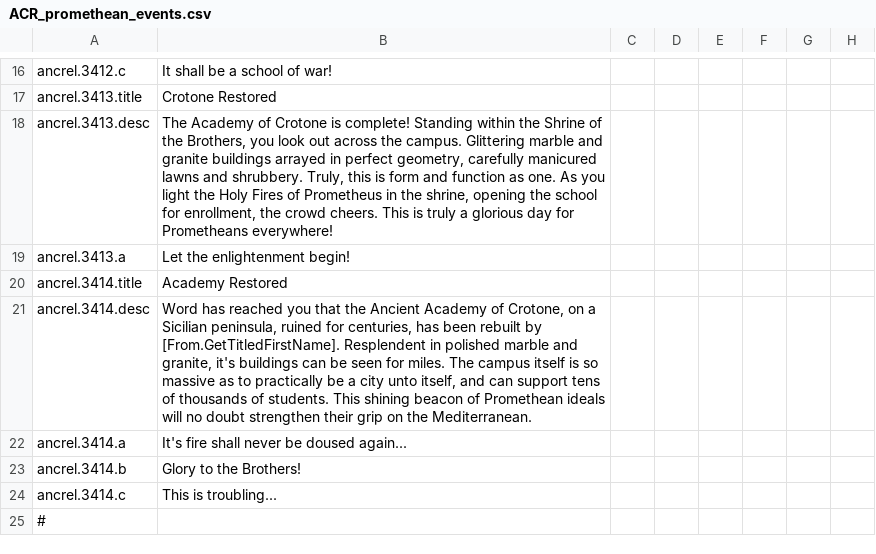
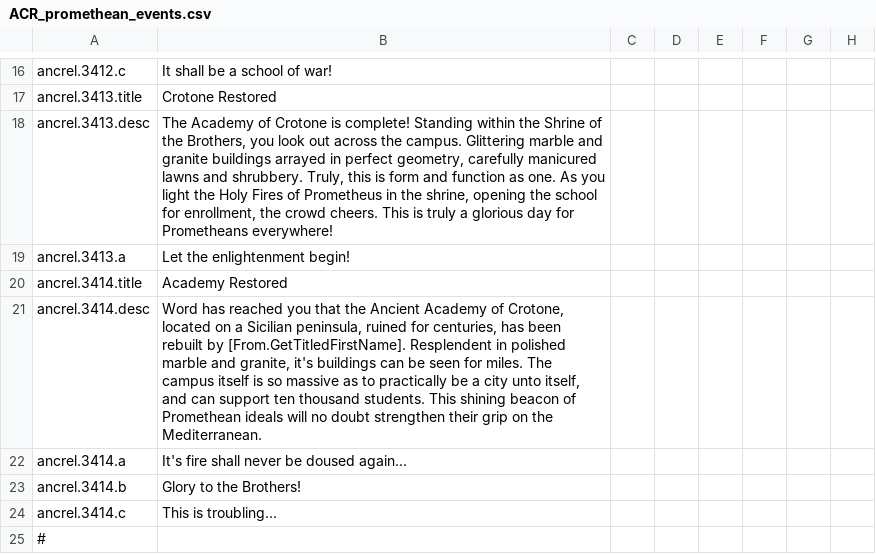
Before and after one commit to Superpat/ancientreligions, a CSV file: AncientReligions/localisation/ACR_promethean_events.csv, drawn as a sheet; only a part is shown, gaps mark what is left out; the diff names each change by its address in the sheet, - before the commit and + after, or states it on an @@ line.

```diff
--- a/AncientReligions/localisation/ACR_promethean_events.csv
+++ b/AncientReligions/localisation/ACR_promethean_events.csv
-B21: …of Crotone, on a Sicilian peninsula, ruined for centuries, has been rebuilt by [From.GetTitledFirstName]. Resplendent in polished marble and granite, it's buildings can be seen for miles. The campus itself is so massive as to practically be a city unto itself, and can support tens of thousands of students. This…
+B21: …of Crotone, located on a Sicilian peninsula, ruined for centuries, has been rebuilt by [From.GetTitledFirstName]. Resplendent in polished marble and granite, it's buildings can be seen for miles. The campus itself is so massive as to practically be a city unto itself, and can support ten thousand students. This…
```
Also changed, not shown: 4 other files.
